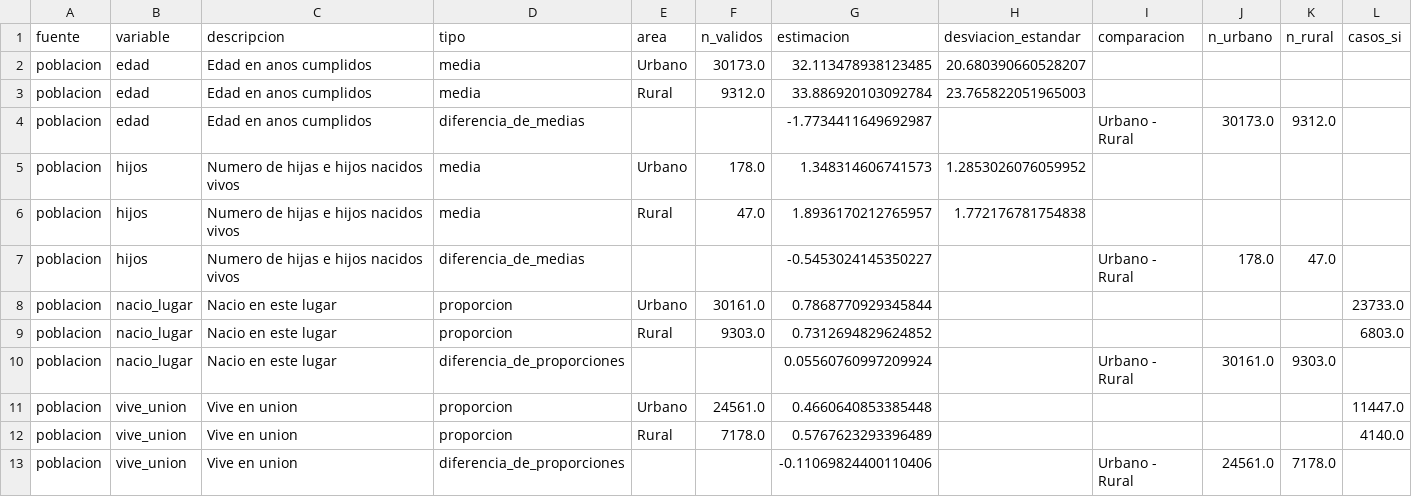
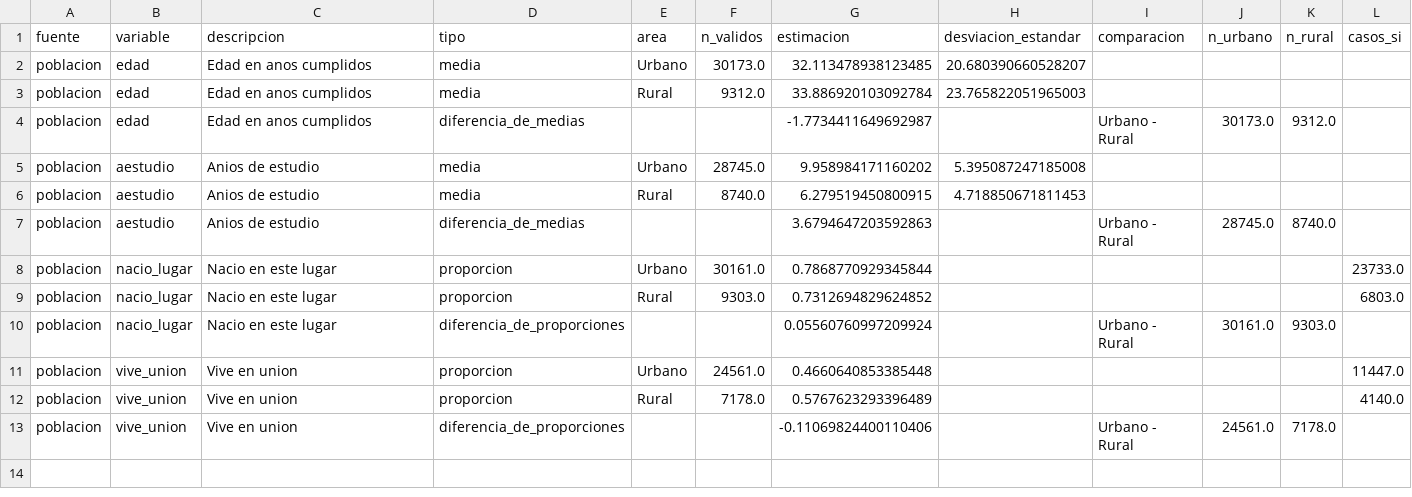
Before and after one commit to Aron-117/estidistica2, a CSV file: resultados_demografia/parametros_poblacion.csv, drawn as a sheet.

```diff
--- a/resultados_demografia/parametros_poblacion.csv
+++ b/resultados_demografia/parametros_poblacion.csv
@@ -4,5 +4,5 @@ poblacion,edad,Edad en anos cumplidos,media,Rural,9312.0,33.886920103092784,23.7
 poblacion,edad,Edad en anos cumplidos,diferencia_de_medias,,,-1.7734411649692987,,Urbano - Rural,30173.0,9312.0,
-poblacion,hijos,Numero de hijas e hijos nacidos vivos,media,Urbano,178.0,1.348314606741573,1.2853026076059952,,,,
-poblacion,hijos,Numero de hijas e hijos nacidos vivos,media,Rural,47.0,1.8936170212765957,1.772176781754838,,,,
-poblacion,hijos,Numero de hijas e hijos nacidos vivos,diferencia_de_medias,,,-0.5453024145350227,,Urbano - Rural,178.0,47.0,
+poblacion,aestudio,Anios de estudio,media,Urbano,28745.0,9.958984171160202,5.395087247185008,,,,
+poblacion,aestudio,Anios de estudio,media,Rural,8740.0,6.279519450800915,4.718850671811453,,,,
+poblacion,aestudio,Anios de estudio,diferencia_de_medias,,,3.6794647203592863,,Urbano - Rural,28745.0,8740.0,
 poblacion,nacio_lugar,Nacio en este lugar,proporcion,Urbano,30161.0,0.7868770929345844,,,,,23733.0
```
Also changed, not shown: resultados_demografia/comparaciones_urbano_rural_ic.csv, resultados_demografia/estimaciones_muestra_ic.csv, 5 other files.
